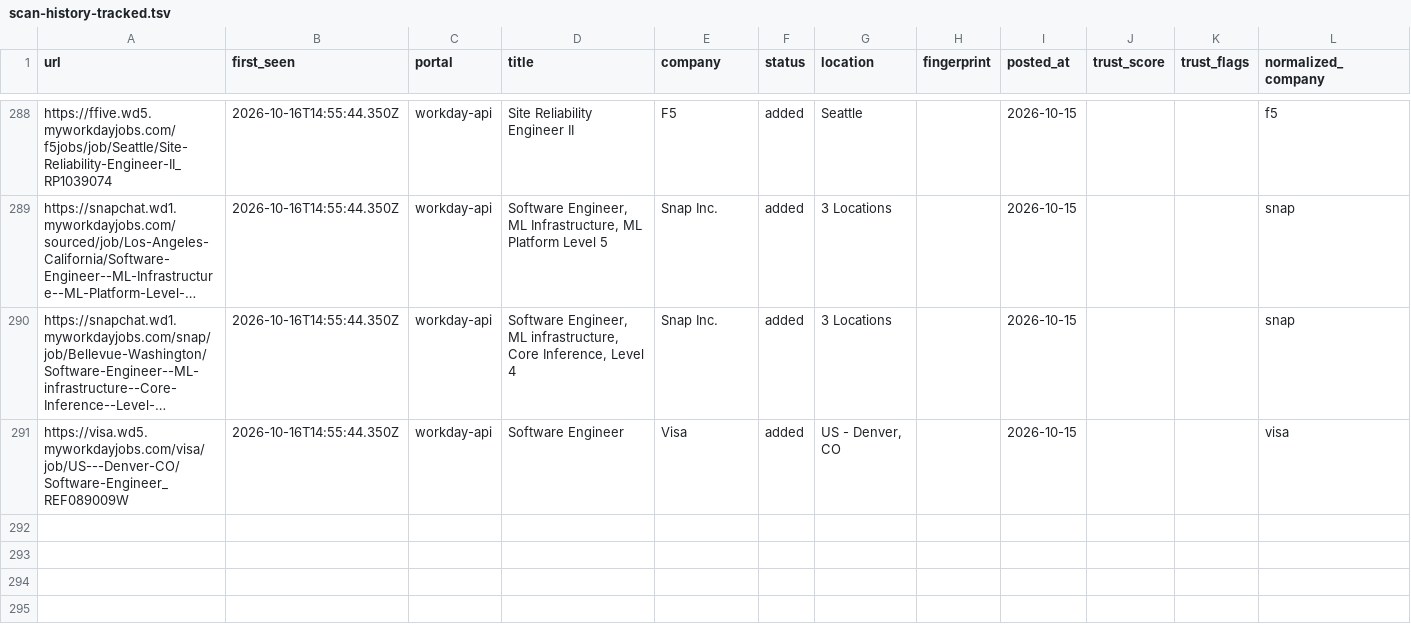
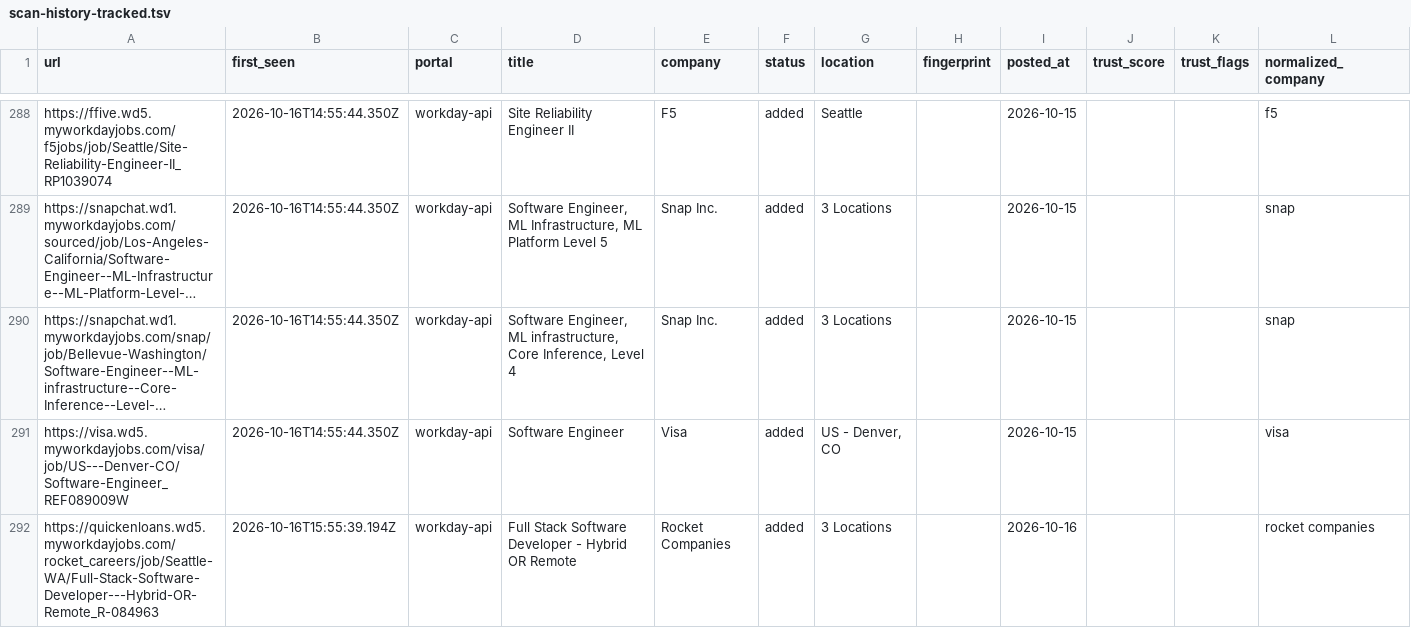
Before and after one commit to manavmalavia18/ghal-scanner, a TSV file: data/scan-history-tracked.tsv, drawn as a sheet; only a part is shown, gaps mark what is left out; long unchanged cells end in …; the diff names each change by its address in the sheet, - before the commit and + after, or states it on an @@ line.

```diff
--- a/data/scan-history-tracked.tsv
+++ b/data/scan-history-tracked.tsv
+row 292: https://quickenloans.wd5.myworkdayjobs.com/rocket_careers/job/Seattle-WA/Full-Stack-Software-Developer---Hybrid-OR-Remote_R-084963 | 2026-10-16T15:55:39.194Z | workday-api | Full Stack Software Developer - Hybrid OR Remote | Rocket Companies | added | 3 Locations |  | 2026-10-16 |  |  | rocket companies
```
Also changed, not shown: data/scan-runs.tsv, 3 other files.
